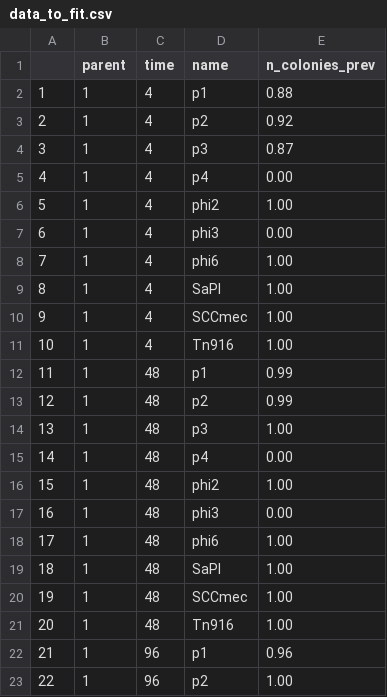
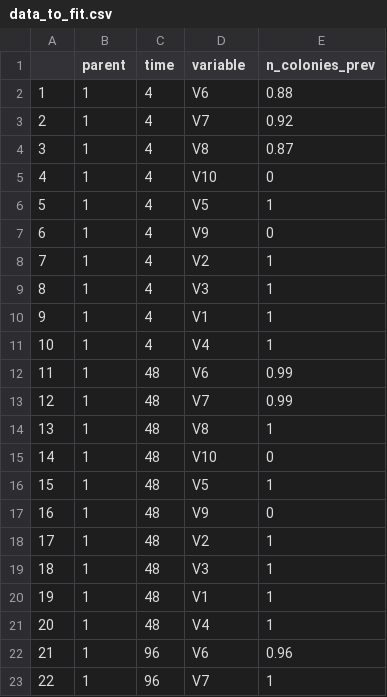
Before and after one commit to gwenknight/piglet_transfer_rates, a CSV file: data/data_to_fit.csv, drawn as a sheet; only a part is shown; the diff covers the shown part only.

Commit message:
Running new function to fit Edited data to have same names

```diff
--- a/data/data_to_fit.csv
+++ b/data/data_to_fit.csv
@@ -1,23 +1,23 @@
-,parent,time,name,n_colonies_prev
-1,1,4,p1,0.88
-2,1,4,p2,0.92
-3,1,4,p3,0.87
-4,1,4,p4,0.00
-5,1,4,phi2,1.00
-6,1,4,phi3,0.00
-7,1,4,phi6,1.00
-8,1,4,SaPI,1.00
-9,1,4,SCCmec,1.00
-10,1,4,Tn916,1.00
-11,1,48,p1,0.99
-12,1,48,p2,0.99
-13,1,48,p3,1.00
-14,1,48,p4,0.00
-15,1,48,phi2,1.00
-16,1,48,phi3,0.00
-17,1,48,phi6,1.00
-18,1,48,SaPI,1.00
-19,1,48,SCCmec,1.00
-20,1,48,Tn916,1.00
-21,1,96,p1,0.96
-22,1,96,p2,1.00
+,parent,time,variable,n_colonies_prev
+1,1,4,V6,0.88
+2,1,4,V7,0.92
+3,1,4,V8,0.87
+4,1,4,V10,0
+5,1,4,V5,1
+6,1,4,V9,0
+7,1,4,V2,1
+8,1,4,V3,1
+9,1,4,V1,1
+10,1,4,V4,1
+11,1,48,V6,0.99
+12,1,48,V7,0.99
+13,1,48,V8,1
+14,1,48,V10,0
+15,1,48,V5,1
+16,1,48,V9,0
+17,1,48,V2,1
+18,1,48,V3,1
+19,1,48,V1,1
+20,1,48,V4,1
+21,1,96,V6,0.96
+22,1,96,V7,1
```
Also changed, not shown: 134 edited cells elsewhere in this file, 2 other files.
